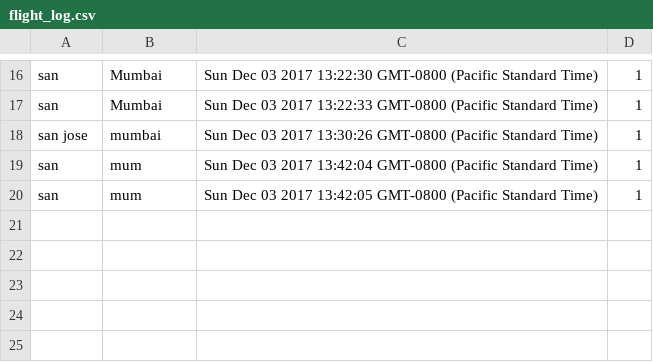
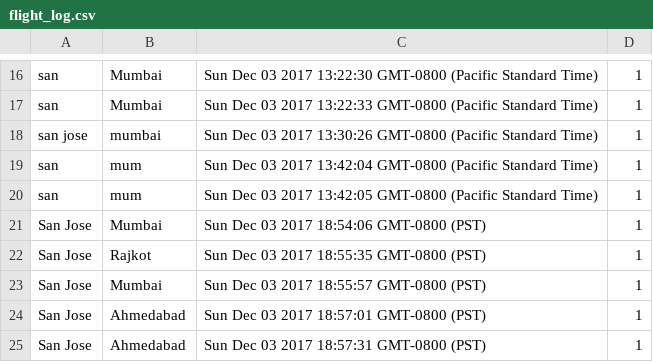
Before and after one commit to ashishvirani7/Kayak, a CSV file: kayakbackend/flight_log.csv, drawn as a sheet; only a part is shown, gaps mark what is left out.

```diff
--- a/kayakbackend/flight_log.csv
+++ b/kayakbackend/flight_log.csv
@@ -20 +20,6 @@ san,mum,Sun Dec 03 2017 13:42:04 GMT-0800 (Pacific Standard Time),1
 san,mum,Sun Dec 03 2017 13:42:05 GMT-0800 (Pacific Standard Time),1
+San Jose,Mumbai,Sun Dec 03 2017 18:54:06 GMT-0800 (PST),1
+San Jose,Rajkot,Sun Dec 03 2017 18:55:35 GMT-0800 (PST),1
+San Jose,Mumbai,Sun Dec 03 2017 18:55:57 GMT-0800 (PST),1
+San Jose,Ahmedabad,Sun Dec 03 2017 18:57:01 GMT-0800 (PST),1
+San Jose,Ahmedabad,Sun Dec 03 2017 18:57:31 GMT-0800 (PST),1
```
Also changed, not shown: kayakbackend/hotel_log.csv, 13 other files.
